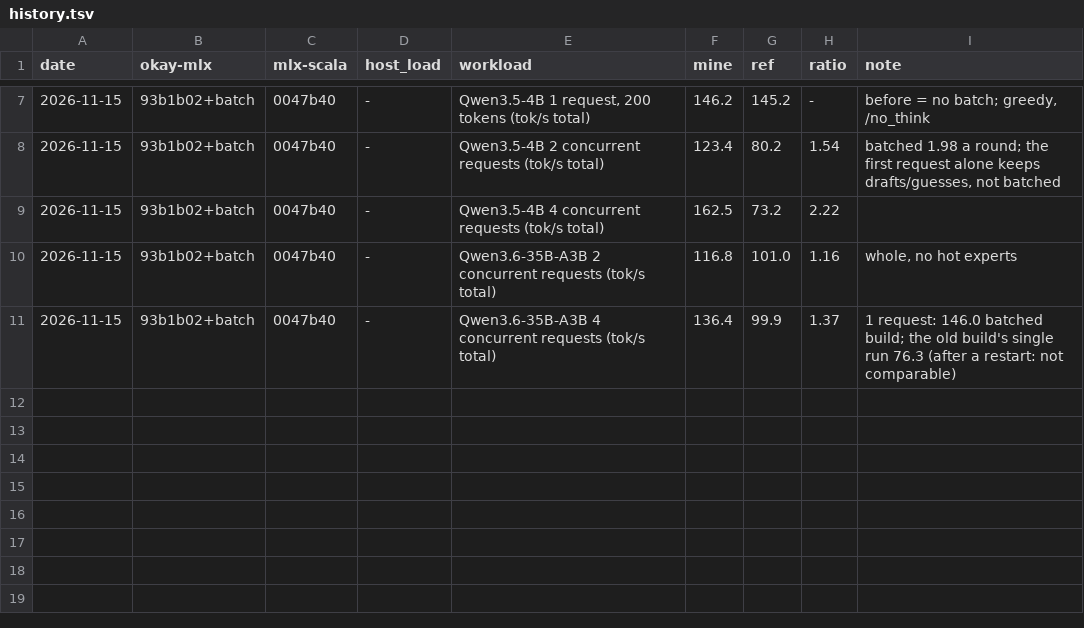
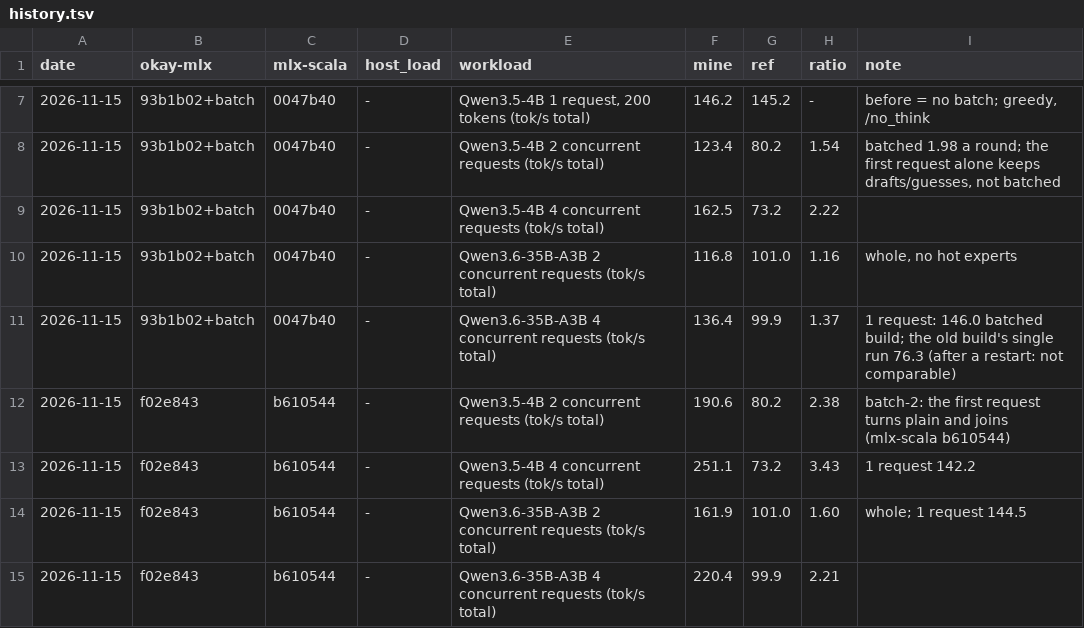
Before and after one commit to okay-effects/okay-mlx, a TSV file: bench/history.tsv, drawn as a sheet; only a part is shown, gaps mark what is left out; the diff names each change by its address in the sheet, - before the commit and + after, or states it on an @@ line.

Commit message:
Sprint: batch-2 done — the first request joins the batch; 4B 4 requests 251 tok/s total, 35B 220 (73 and 100 before batching)

```diff
--- a/bench/history.tsv
+++ b/bench/history.tsv
+row 12: 2026-11-15 | f02e843 | b610544 | - | Qwen3.5-4B 2 concurrent requests (tok/s total) | 190.6 | 80.2 | 2.38 | batch-2: the first request turns plain and joins (mlx-scala b610544)
+row 13: 2026-11-15 | f02e843 | b610544 | - | Qwen3.5-4B 4 concurrent requests (tok/s total) | 251.1 | 73.2 | 3.43 | 1 request 142.2
+row 14: 2026-11-15 | f02e843 | b610544 | - | Qwen3.6-35B-A3B 2 concurrent requests (tok/s total) | 161.9 | 101.0 | 1.60 | whole; 1 request 144.5
+row 15: 2026-11-15 | f02e843 | b610544 | - | Qwen3.6-35B-A3B 4 concurrent requests (tok/s total) | 220.4 | 99.9 | 2.21
```
Also changed, not shown: 1 other file.
